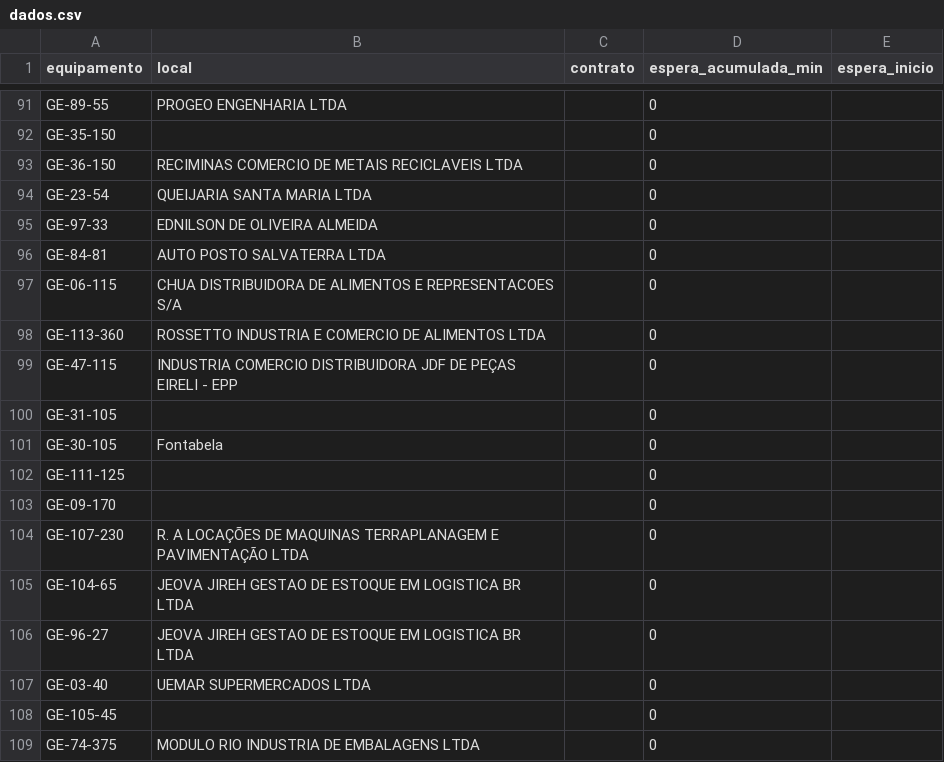
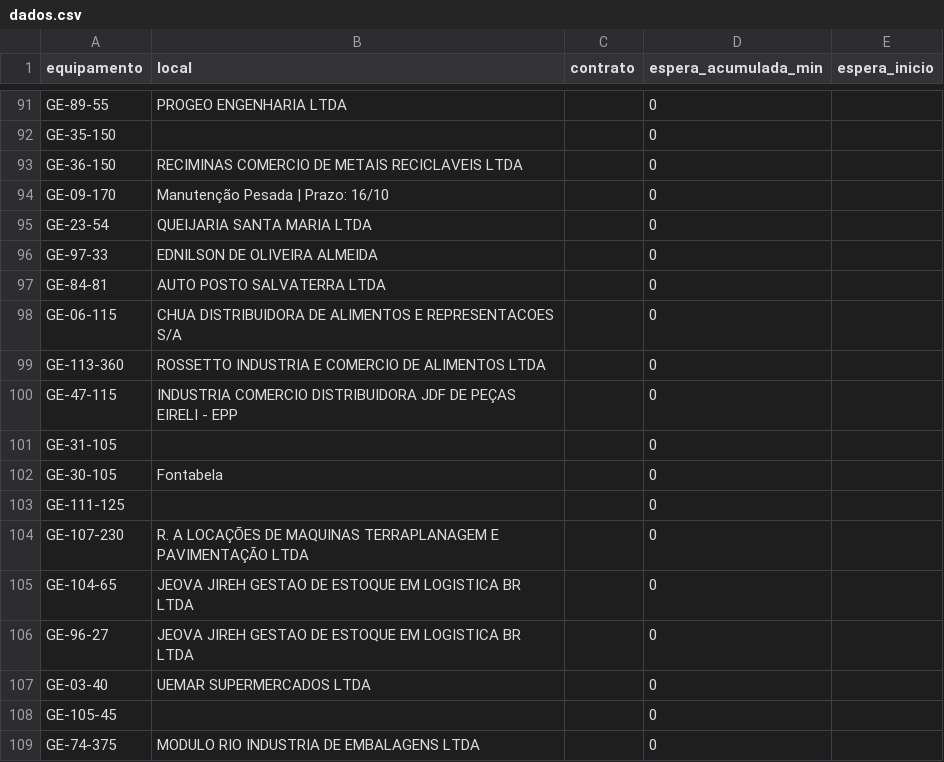
Before and after one commit to milwardarthur-prog/testemanut, a CSV file: dados.csv, drawn as a sheet; only a part is shown, gaps mark what is left out.

Commit message:
Atualização automática via SiteManut

```diff
--- a/dados.csv
+++ b/dados.csv
@@ -93,2 +93,3 @@ GE-35-150,,,0,
 GE-36-150,RECIMINAS COMERCIO DE METAIS RECICLAVEIS LTDA,,0,
+GE-09-170,Manutenção Pesada | Prazo: 16/10,,0,
 GE-23-54,QUEIJARIA SANTA MARIA LTDA,,0,
@@ -102,3 +103,2 @@ GE-30-105,Fontabela,,0,
 GE-111-125,,,0,
-GE-09-170,,,0,
 GE-107-230,R. A LOCAÇÕES DE MAQUINAS TERRAPLANAGEM E PAVIMENTAÇÃO LTDA,,0,
```
